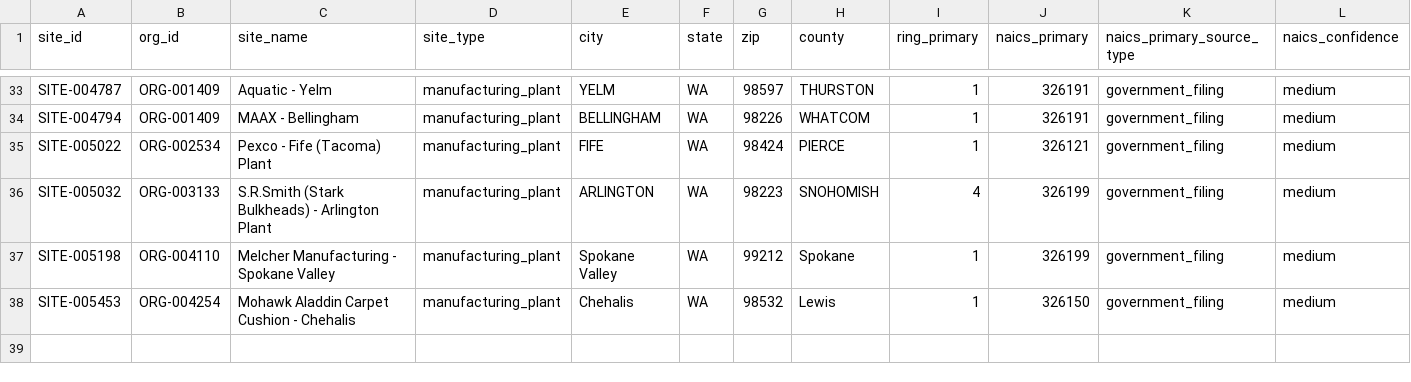
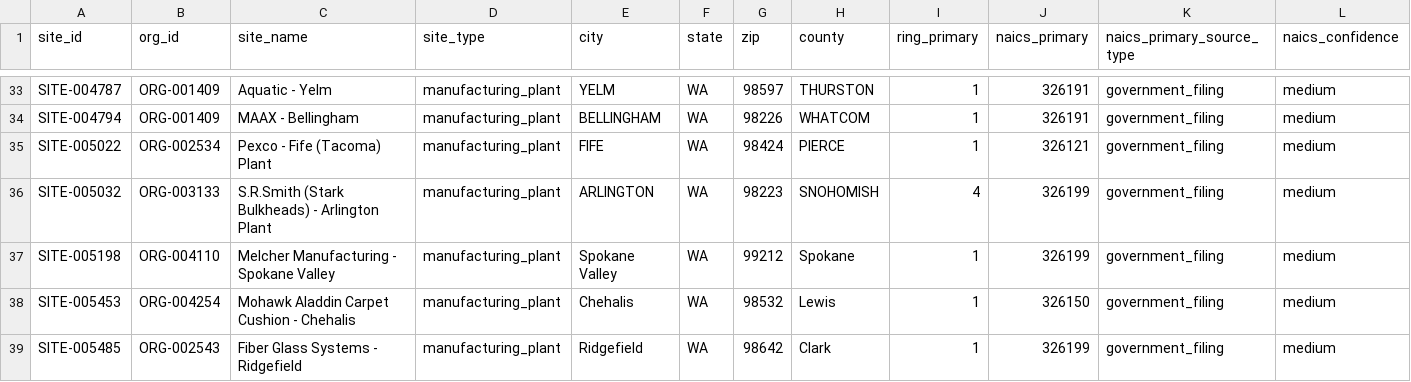
Before and after one commit to polymerindustrycluster/polymer-atlas, a CSV file: data/sites_WA.csv, drawn as a sheet; only a part is shown, gaps mark what is left out; rows hold the shown columns only; the diff names each change by its address in the sheet, - before the commit and + after, or states it on an @@ line.

Commit message:
Pass 24 body 4 of 6: national TRI packets 025-030 (251 sites, 134 orgs, 253 links) + Timken liveness watch seed

```diff
--- a/data/sites_WA.csv
+++ b/data/sites_WA.csv
+row 39: SITE-005485 | ORG-002543 | Fiber Glass Systems - Ridgefield | manufacturing_plant | Ridgefield | WA | 98642 | Clark | 1 | 326199 | government_filing | medium
```
Also changed, not shown: data/sites_WY.csv, 2 other files.
